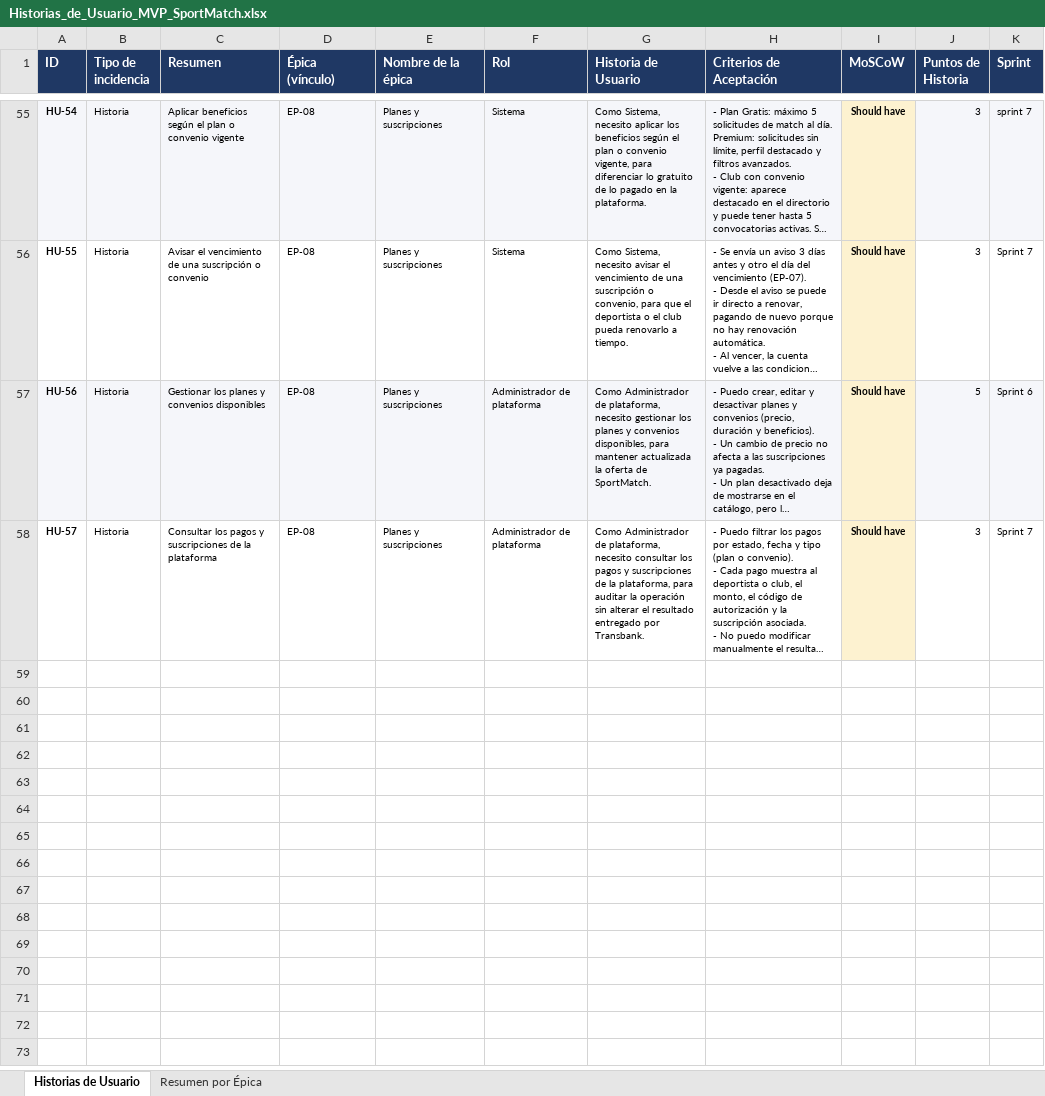
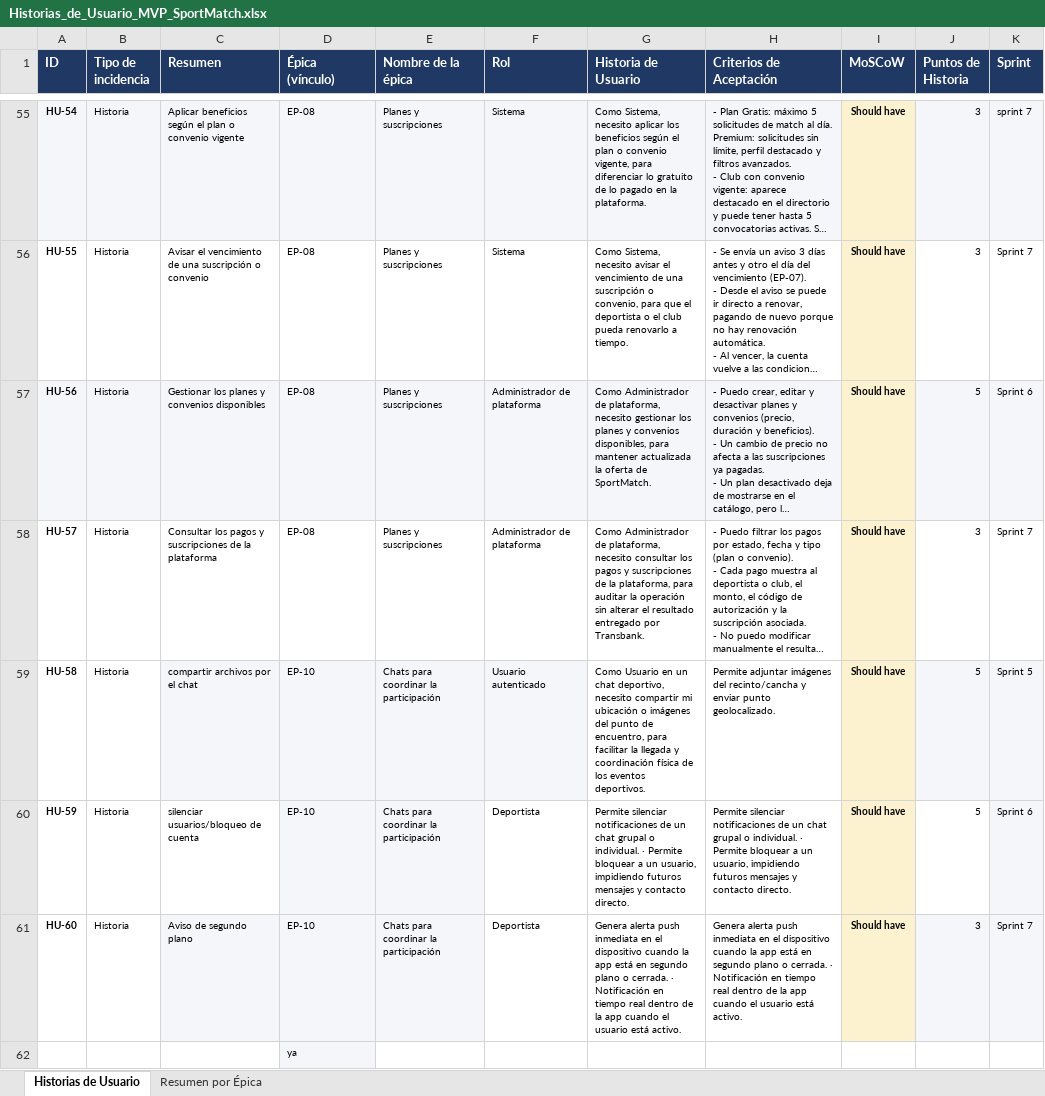
Before and after one commit to eritoD/CAPSTONE_PDP, an Excel workbook: Documentacion/Historias_de_Usuario_MVP_SportMatch.xlsx, sheet Historias de Usuario, drawn as a sheet; only a part is shown, gaps mark what is left out; long unchanged cells end in …; values as stored, in another font and other column widths than the file's, no borders; charts and pictures not drawn; the diff names each change by its address in the sheet, - before the commit and + after, or states it on an @@ line.

Commit message:
Mejoras_documentacion

```diff
--- a/Documentacion/Historias_de_Usuario_MVP_SportMatch.xlsx (sheet Historias de Usuario)
+++ b/Documentacion/Historias_de_Usuario_MVP_SportMatch.xlsx (sheet Historias de Usuario)
+row 59: HU-58 | Historia | compartir archivos por el chat | EP-10 | Chats para coordinar la participación | Usuario autenticado | Como Usuario en un chat deportivo, necesito compartir mi ubicación o imágenes del punto de encuentro, para facilitar la llegada y coordinación física de los eventos deportivos. | Permite adjuntar imágenes del recinto/cancha y enviar punto geolocalizado. | Should have | 5 | Sprint 5
+row 60: HU-59 | Historia | silenciar usuarios/bloqueo de cuenta | EP-10 | Chats para coordinar la participación | Deportista | Permite silenciar notificaciones de un chat grupal o individual. · Permite bloquear a un usuario, impidiendo futuros mensajes y contacto directo. | Permite silenciar notificaciones de un chat grupal o individual. · Permite bloquear a un usuario, impidiendo futuros mensajes y contacto directo. | Should have | 5 | Sprint 6
+row 61: HU-60 | Historia | Aviso de segundo plano | EP-10 | Chats para coordinar la participación | Deportista | Genera alerta push inmediata en el dispositivo cuando la app está en segundo plano o cerrada. · Notificación en tiempo real dentro de la app cuando el usuario está activo. | Genera alerta push inmediata en el dispositivo cuando la app está en segundo plano o cerrada. · Notificación en tiempo real dentro de la app cuando el usuario está activo. | Should have | 3 | Sprint 7
+row 62:  |  |  | ya
```
Also changed, not shown: charts or pictures, 22 other files.
